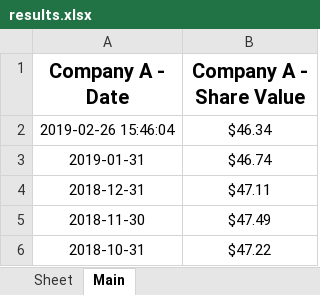
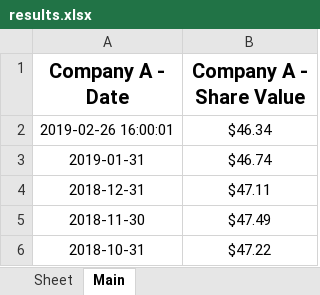
Before and after one commit to NIAGroup/PyStock, an Excel workbook: TestWebApp/the_site/results.xlsx, sheet Main, drawn as a sheet; only a part is shown; values as stored, in another font and other column widths than the file's, no borders; the diff names each change by its address in the sheet, - before the commit and + after, or states it on an @@ line.

```diff
--- a/TestWebApp/the_site/results.xlsx (sheet Main)
+++ b/TestWebApp/the_site/results.xlsx (sheet Main)
-A2 (Company A - Date): 2019-02-26 15:46:04
+A2 (Company A - Date): 2019-02-26 16:00:01
```
Also changed, not shown: 3 other files.
